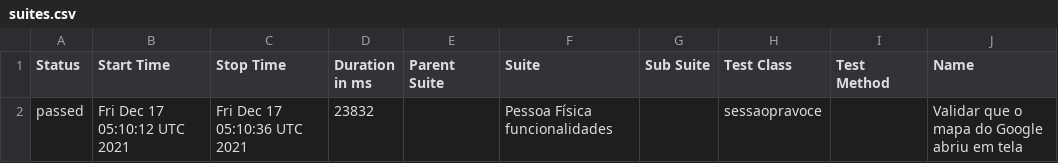
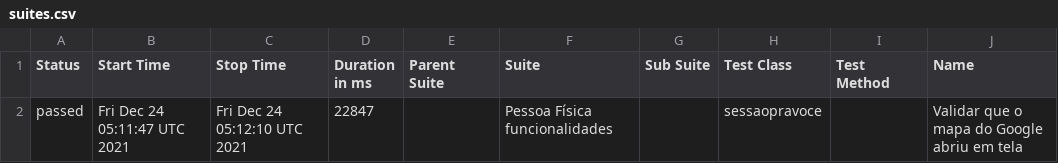
Before and after one commit to reinaldorossetti/ruby_cucumber_capybara_playwright, a CSV file: firefox/data/suites.csv, drawn as a sheet; only a part is shown; the diff names each change by its address in the sheet, - before the commit and + after, or states it on an @@ line.

```diff
--- a/firefox/data/suites.csv
+++ b/firefox/data/suites.csv
-B2 (Start Time): Fri Dec 17 05:10:12 UTC 2021
+B2 (Start Time): Fri Dec 24 05:11:47 UTC 2021
-C2 (Stop Time): Fri Dec 17 05:10:36 UTC 2021
+C2 (Stop Time): Fri Dec 24 05:12:10 UTC 2021
-D2 (Duration in ms): 23832
+D2 (Duration in ms): 22847
```
Also changed, not shown: 14 other files.
